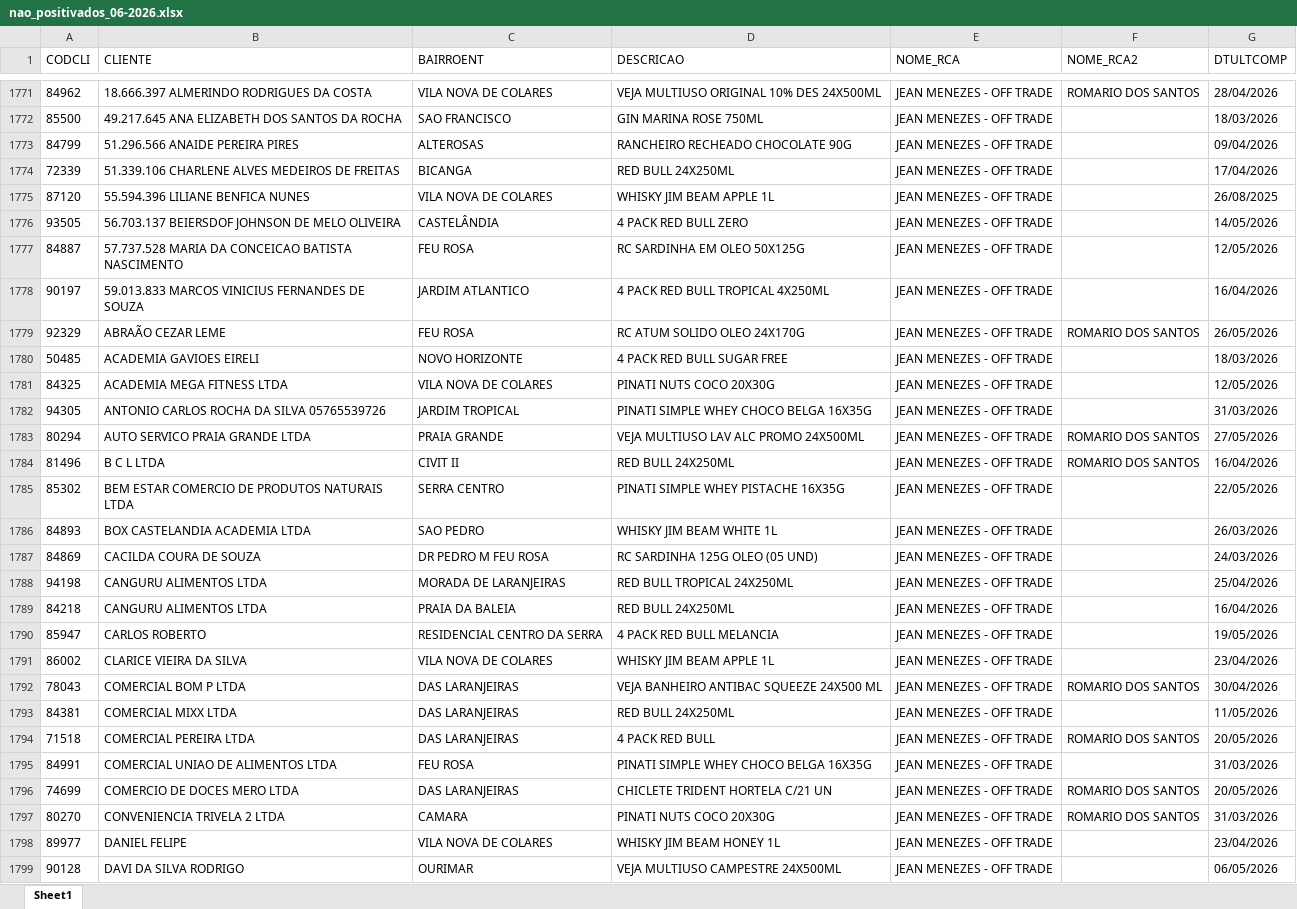
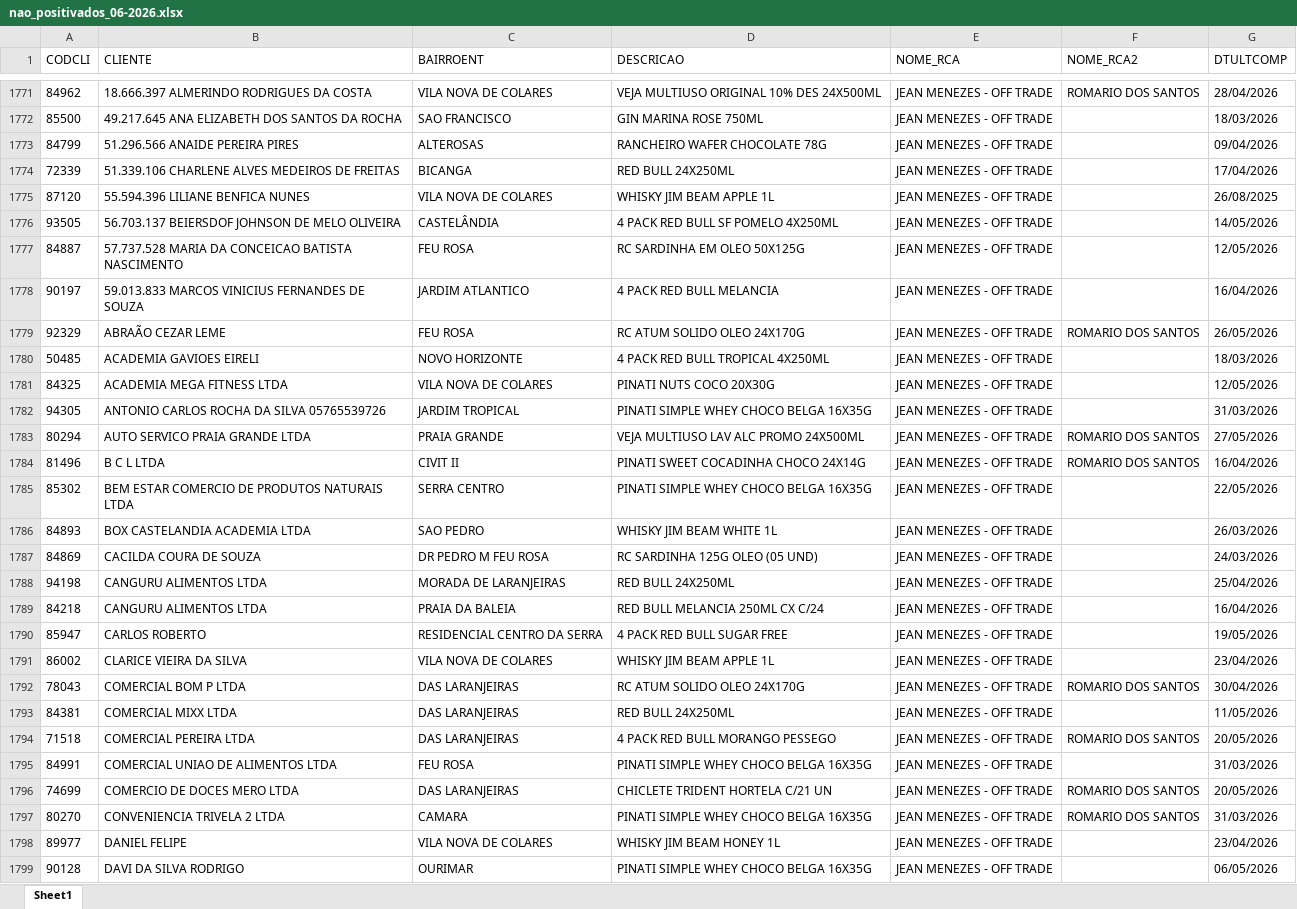
Before and after one commit to leonardocampos-cmd/offtrade, an Excel workbook: nao_positivados_06-2026.xlsx, sheet Sheet1, drawn as a sheet; only a part is shown, gaps mark what is left out; values as stored, in another font and other column widths than the file's, no borders; the diff covers the shown part only; the diff names each change by its address in the sheet, - before the commit and + after, or states it on an @@ line.

```diff
--- a/nao_positivados_06-2026.xlsx (sheet Sheet1)
+++ b/nao_positivados_06-2026.xlsx (sheet Sheet1)
-D1773 (DESCRICAO): RANCHEIRO RECHEADO CHOCOLATE 90G
+D1773 (DESCRICAO): RANCHEIRO WAFER CHOCOLATE 78G
-D1776 (DESCRICAO): 4 PACK RED BULL ZERO
+D1776 (DESCRICAO): 4 PACK RED BULL SF POMELO 4X250ML
-D1778 (DESCRICAO): 4 PACK RED BULL TROPICAL 4X250ML
+D1778 (DESCRICAO): 4 PACK RED BULL MELANCIA
-D1780 (DESCRICAO): 4 PACK RED BULL SUGAR FREE
+D1780 (DESCRICAO): 4 PACK RED BULL TROPICAL 4X250ML
-D1784 (DESCRICAO): RED BULL 24X250ML
+D1784 (DESCRICAO): PINATI SWEET COCADINHA CHOCO 24X14G
-D1785 (DESCRICAO): PINATI SIMPLE WHEY PISTACHE 16X35G
+D1785 (DESCRICAO): PINATI SIMPLE WHEY CHOCO BELGA 16X35G
-D1788 (DESCRICAO): RED BULL TROPICAL 24X250ML
+D1788 (DESCRICAO): RED BULL 24X250ML
-D1789 (DESCRICAO): RED BULL 24X250ML
+D1789 (DESCRICAO): RED BULL MELANCIA 250ML CX C/24
-D1790 (DESCRICAO): 4 PACK RED BULL MELANCIA
+D1790 (DESCRICAO): 4 PACK RED BULL SUGAR FREE
-D1792 (DESCRICAO): VEJA BANHEIRO ANTIBAC SQUEEZE 24X500 ML
+D1792 (DESCRICAO): RC ATUM SOLIDO OLEO 24X170G
-D1794 (DESCRICAO): 4 PACK RED BULL
+D1794 (DESCRICAO): 4 PACK RED BULL MORANGO PESSEGO
-D1797 (DESCRICAO): PINATI NUTS COCO 20X30G
+D1797 (DESCRICAO): PINATI SIMPLE WHEY CHOCO BELGA 16X35G
-D1799 (DESCRICAO): VEJA MULTIUSO CAMPESTRE 24X500ML
+D1799 (DESCRICAO): PINATI SIMPLE WHEY CHOCO BELGA 16X35G
```
Also changed, not shown: 24 added rows, 25 removed rows, 9 moved rows and 700 edited cells elsewhere in this sheet, 2 other files.
